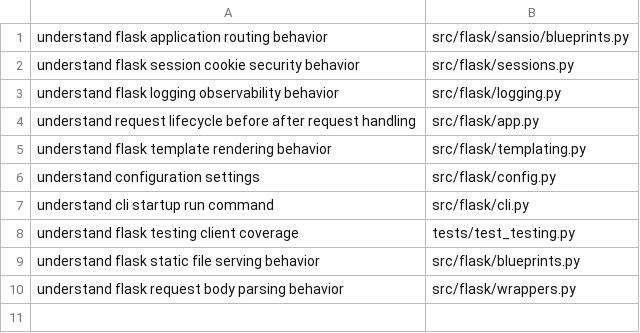
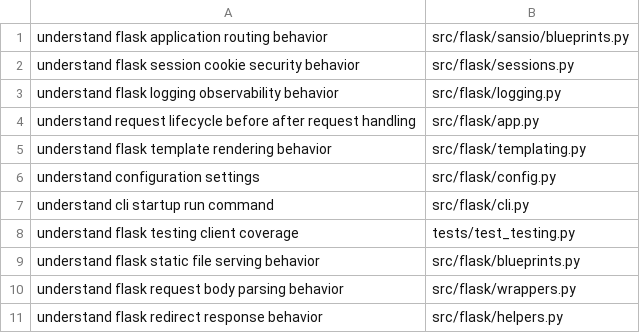
Before and after one commit to sleticalboy/CodeInsight-mcp, a TSV file: docs/task-routing-expectations/flask.tsv, drawn as a sheet; the diff names each change by its address in the sheet, - before the commit and + after, or states it on an @@ line.

```diff
--- a/docs/task-routing-expectations/flask.tsv
+++ b/docs/task-routing-expectations/flask.tsv
+row 11: understand flask redirect response behavior | src/flask/helpers.py
```
Also changed, not shown: docs/task-routing-expectations/express.tsv, docs/task-routing-expectations/gin.tsv, 7 other files.
